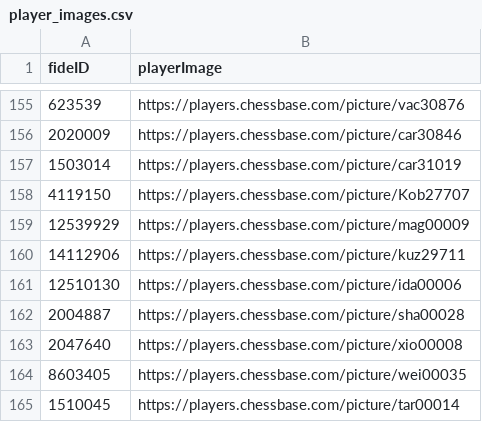
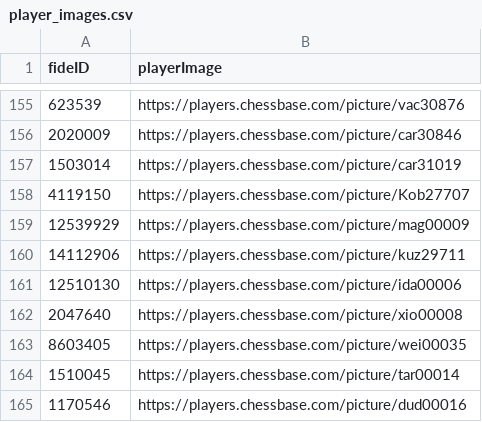
Before and after one commit to guschain/chess-shin, a CSV file: player_images.csv, drawn as a sheet; only a part is shown, gaps mark what is left out; the shorter side is filled out with more unchanged rows; the diff names each change by its address in the sheet, - before the commit and + after, or states it on an @@ line.

Commit message:
Update player_images.csv

```diff
--- a/player_images.csv
+++ b/player_images.csv
-row 162: 2004887 | https://players.chessbase.com/picture/sha00028
```
